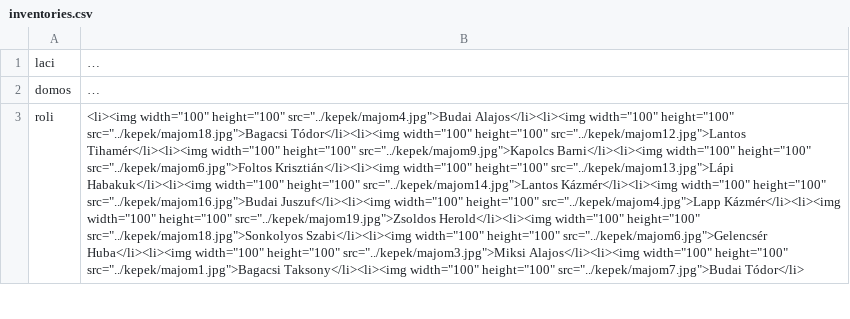
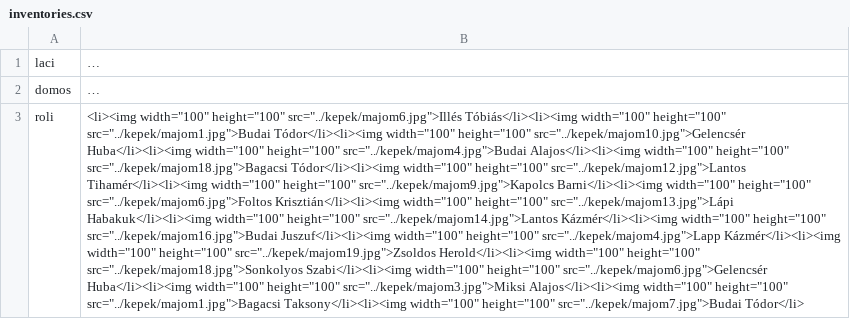
Before and after one commit to csabszerko/webterv, a CSV file: adatok/inventories.csv, drawn as a sheet; only a part is shown; long unchanged cells end in …; the diff covers the shown part only; the diff names each change by its address in the sheet, - before the commit and + after, or states it on an @@ line.

```diff
--- a/adatok/inventories.csv
+++ b/adatok/inventories.csv
-B3: …width="100" height="100" src="../kepek/majom4.jpg">Budai Alajos</li><li><img…
+B3: …width="100" height="100" src="../kepek/majom6.jpg">Illés Tóbiás</li><li><img width="100" height="100" src="../kepek/majom1.jpg">Budai Tódor</li><li><img width="100" height="100" src="../kepek/majom10.jpg">Gelencsér Huba</li><li><img width="100" height="100" src="../kepek/majom4.jpg">Budai Alajos</li><li><img…
```
Also changed, not shown: 1 edited cell elsewhere in this file, adatok/users.csv, 8 other files.
